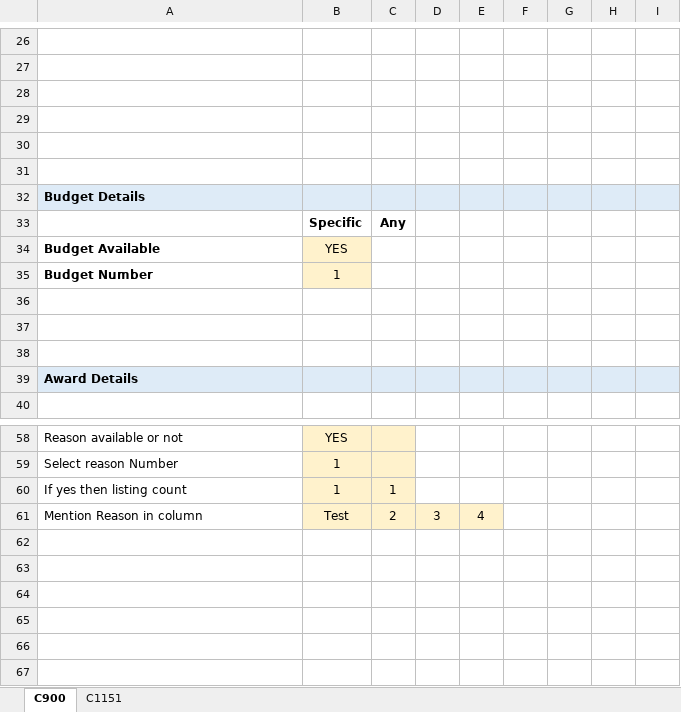
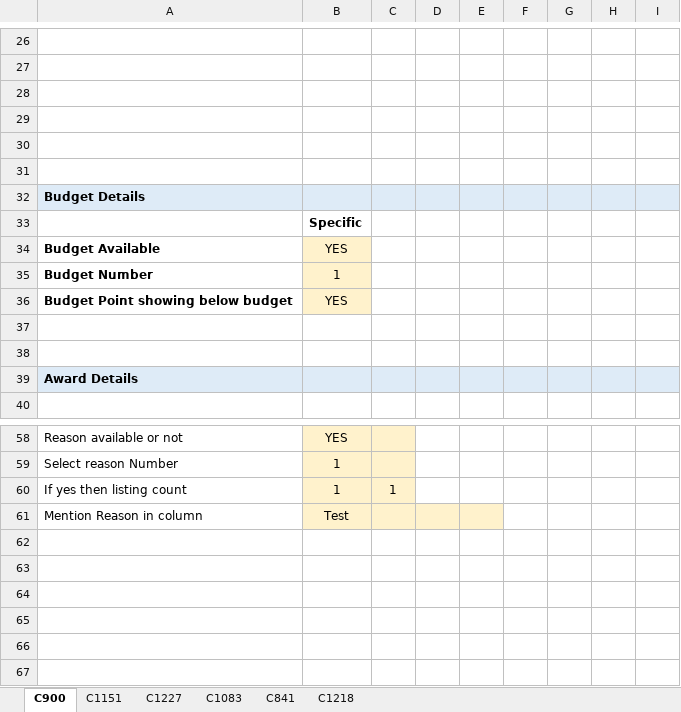
Before and after one commit to Dheerajchougule1/RR_Web_Automation, an Excel workbook: RR/excel/GiveAwardFlow/GiveAwardFlow.xlsx, sheet C900, drawn as a sheet; only a part is shown, gaps mark what is left out; values as stored, in another font and other column widths than the file's, no borders; the diff names each change by its address in the sheet, - before the commit and + after, or states it on an @@ line.

```diff
--- a/RR/excel/GiveAwardFlow/GiveAwardFlow.xlsx (sheet C900)
+++ b/RR/excel/GiveAwardFlow/GiveAwardFlow.xlsx (sheet C900)
+sheet tab: C1227
+sheet tab: C1083
+sheet tab: C841
+sheet tab: C1218
-C33: Any
+C33: (empty)
-row 36: (empty)
+row 36: Budget Point showing below budget | YES
-B36 fill: none
+B36 fill: #FFF2CC
-C61: 2
+C61: (empty)
-D61: 3
+D61: (empty)
-E61: 4
+E61: (empty)
```
Also changed, not shown: RR/excel/Appriciate_Flow.xlsx, RR/excel/GenericFlow/NewsFeedDelete.xlsx, 56 other files.
